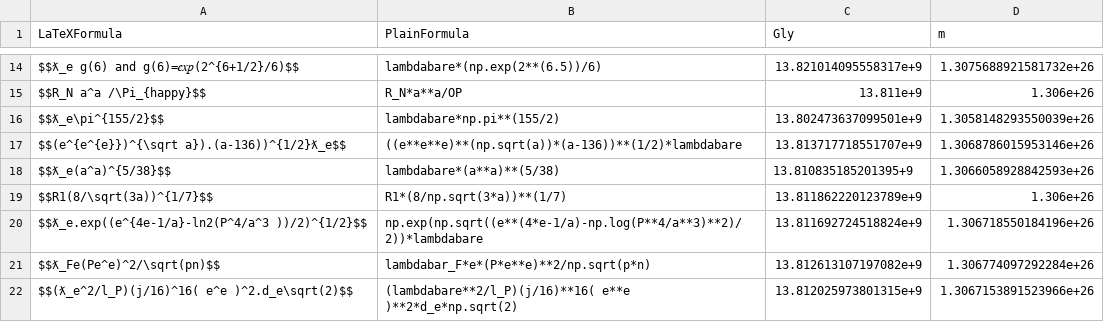
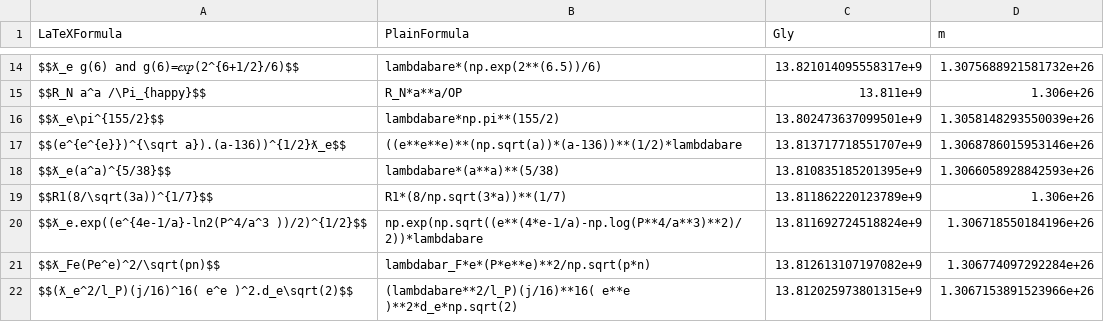
Before and after one commit to LaGuer/hubble-table, a CSV file: hubble-table.csv, drawn as a sheet; only a part is shown, gaps mark what is left out.

Commit message:
Update hubble-table.csv

```diff
--- a/hubble-table.csv
+++ b/hubble-table.csv
@@ -17,3 +17,3 @@ $$ƛ_e\pi^{155/2}$$, lambdabare*np.pi**(155/2), 13.802473637099501e+9, 1.3058148
 $$(e^{e^{e}})^{\sqrt a}).(a-136))^{1/2}ƛ_e$$, ((e**e**e)**(np.sqrt(a))*(a-136))**(1/2)*lambdabare, 13.813717718551707e+9, 1.3068786015953146e+26
-$$ƛ_e(a^a)^{5/38}$$, lambdabare*(a**a)**(5/38), 13.810835185201395+9, 1.3066058928842593e+26
+$$ƛ_e(a^a)^{5/38}$$, lambdabare*(a**a)**(5/38), 13.810835185201395e+9, 1.3066058928842593e+26
 $$R1(8/\sqrt(3a))^{1/7}$$, R1*(8/np.sqrt(3*a))**(1/7), 13.811862220123789e+9, 1.306e+26
```
